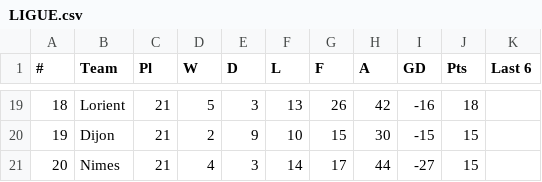
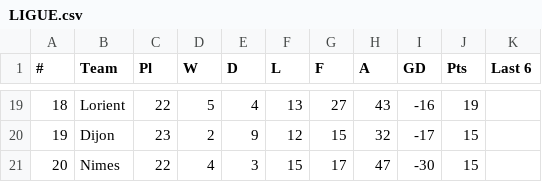
Before and after one commit to snake5style/PersonalandProfessional, a CSV file: portfolo/LIGUE.csv, drawn as a sheet; only a part is shown, gaps mark what is left out; the diff covers the shown part only.

```diff
--- a/portfolo/LIGUE.csv
+++ b/portfolo/LIGUE.csv
@@ -19,3 +19,3 @@
-18,Lorient,21,5,3,13,26,42,-16,18,
-19,Dijon,21,2,9,10,15,30,-15,15,
-20,Nimes,21,4,3,14,17,44,-27,15,
+18,Lorient,22,5,4,13,27,43,-16,19,
+19,Dijon,23,2,9,12,15,32,-17,15,
+20,Nimes,22,4,3,15,17,47,-30,15,
```
Also changed, not shown: 99 edited cells elsewhere in this file, portfolo/BUND.csv, portfolo/LIGA.csv, 5 other files.
